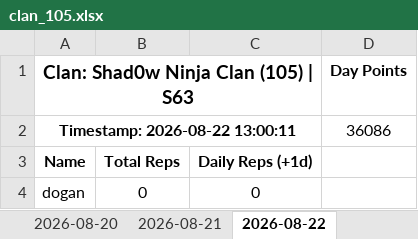
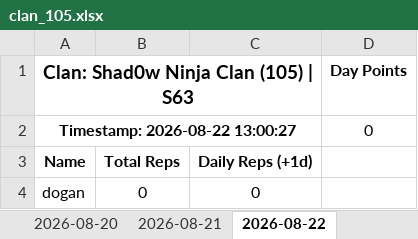
Before and after one commit to Abyssteroth/Shad0wNinjaClan-Reps, an Excel workbook: clan_105.xlsx, sheet 2026-08-22, drawn as a sheet; only a part is shown; values as stored, in another font and other column widths than the file's, no borders; removed rows and columns are numbered as before the commit, all else as after; the diff names each change by its address in the sheet, - before the commit and + after, or states it on an @@ line.

```diff
--- a/clan_105.xlsx (sheet 2026-08-22)
+++ b/clan_105.xlsx (sheet 2026-08-22)
-row 2: Timestamp: 2026-08-22 13:00:11 |  |  | 36086
+row 2: Timestamp: 2026-08-22 13:00:27 |  |  | 0
```
Also changed, not shown: 5 other files.
